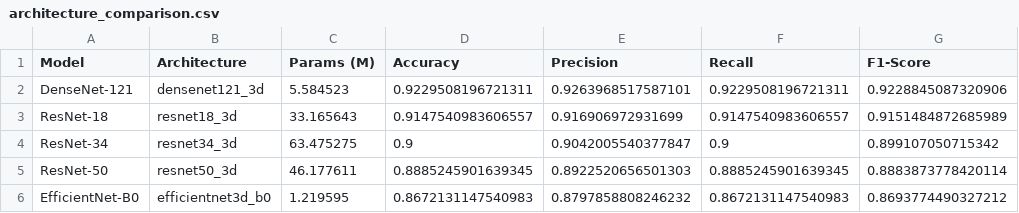
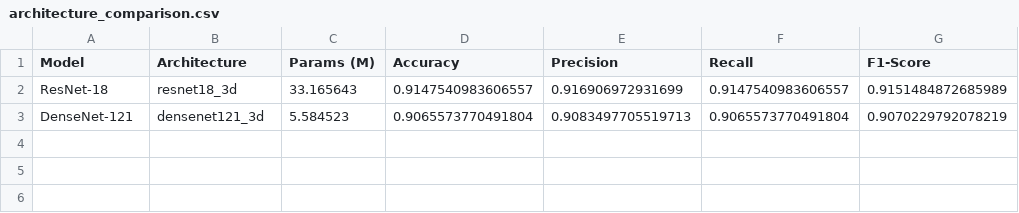
Before and after one commit to lucaa333/HierarchicalMIC, a CSV file: results/architecture_comparison.csv, drawn as a sheet; removed rows and columns are numbered as before the commit, all else as after; the diff names each change by its address in the sheet, - before the commit and + after, or states it on an @@ line.

Commit message:
fixed model error in training

```diff
--- a/results/architecture_comparison.csv
+++ b/results/architecture_comparison.csv
-row 2: DenseNet-121 | densenet121_3d | 5.584523 | 0.9229508196721311 | 0.9263968517587101 | 0.9229508196721311 | 0.9228845087320906
-row 4: ResNet-34 | resnet34_3d | 63.475275 | 0.9 | 0.9042005540377847 | 0.9 | 0.899107050715342
-row 5: ResNet-50 | resnet50_3d | 46.177611 | 0.8885245901639345 | 0.8922520656501303 | 0.8885245901639345 | 0.8883873778420114
-row 6: EfficientNet-B0 | efficientnet3d_b0 | 1.219595 | 0.8672131147540983 | 0.8797858808246232 | 0.8672131147540983 | 0.8693774490327212
+row 3: DenseNet-121 | densenet121_3d | 5.584523 | 0.9065573770491804 | 0.9083497705519713 | 0.9065573770491804 | 0.9070229792078219
```
Also changed, not shown: results/kfold_summary.csv, 2 other files.
